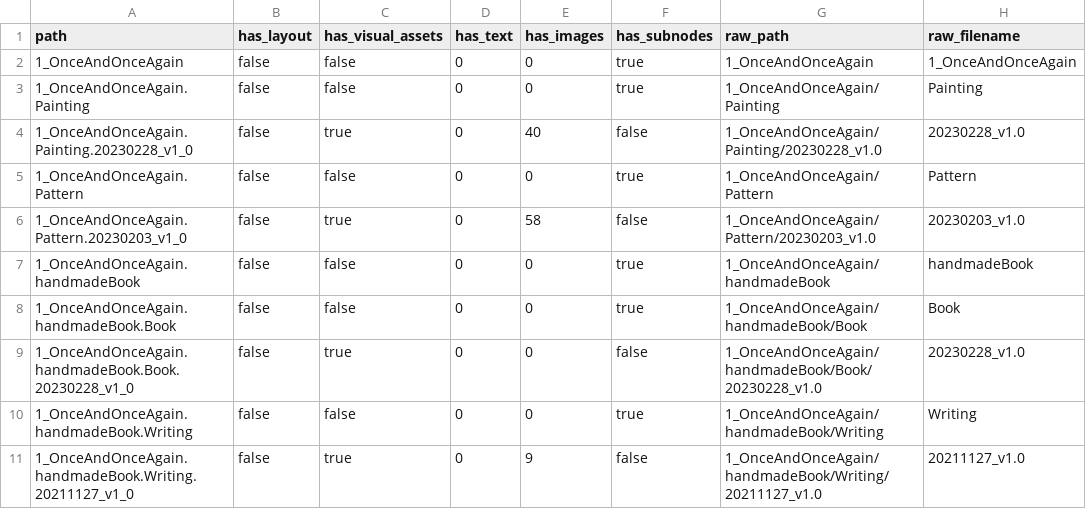
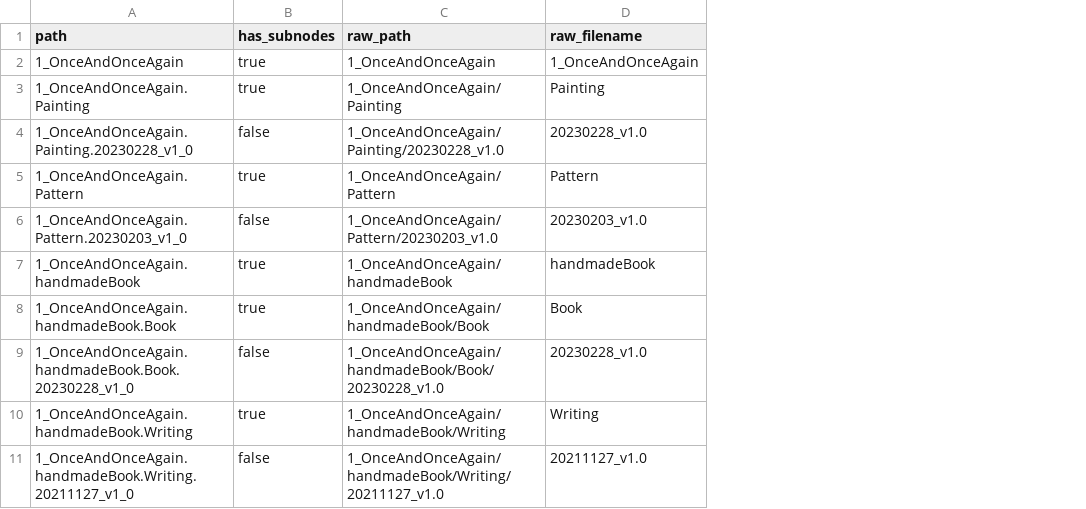
Before and after one commit to huzzleonliu/TheTempleProject_Website, a CSV file: database/dataFolder/node.csv, drawn as a sheet; only a part is shown; the diff names each change by its address in the sheet, - before the commit and + after, or states it on an @@ line.

```diff
--- a/database/dataFolder/node.csv
+++ b/database/dataFolder/node.csv
-column B (has_layout), rows 2-11: all false
-column C (has_visual_assets), rows 2-11: false | false | true | false | true | false | false | true | false | true
-column D (has_text), rows 2-11: all 0
-column E (has_images), rows 2-11: 0 | 0 | 40 | 0 | 58 | 0 | 0 | 0 | 0 | 9
```
Also changed, not shown: utils/node-generate-tool/node.csv, 5 other files.
